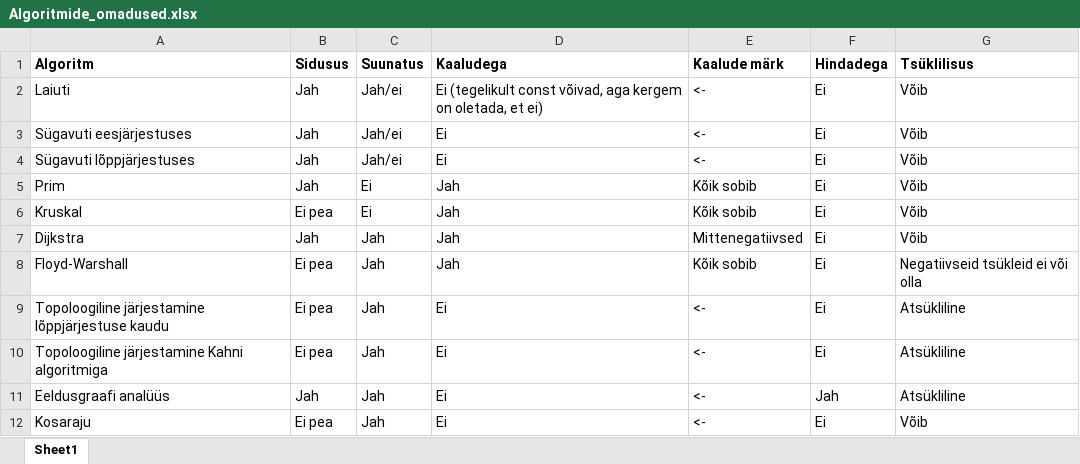
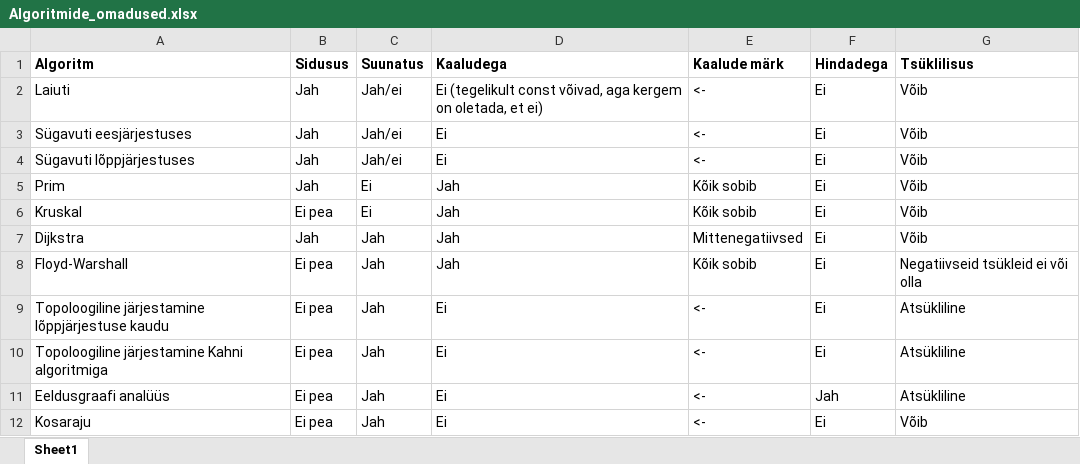
Before and after one commit to hiievill/Algoritmid, an Excel workbook: Algoritmide_omadused.xlsx, sheet Sheet1, drawn as a sheet; values as stored, in another font and other column widths than the file's, no borders; the diff names each change by its address in the sheet, - before the commit and + after, or states it on an @@ line.

```diff
--- a/Algoritmide_omadused.xlsx (sheet Sheet1)
+++ b/Algoritmide_omadused.xlsx (sheet Sheet1)
-B11 (Sidusus): Jah
+B11 (Sidusus): Ei pea
```
Also changed, not shown: 5 other files.
